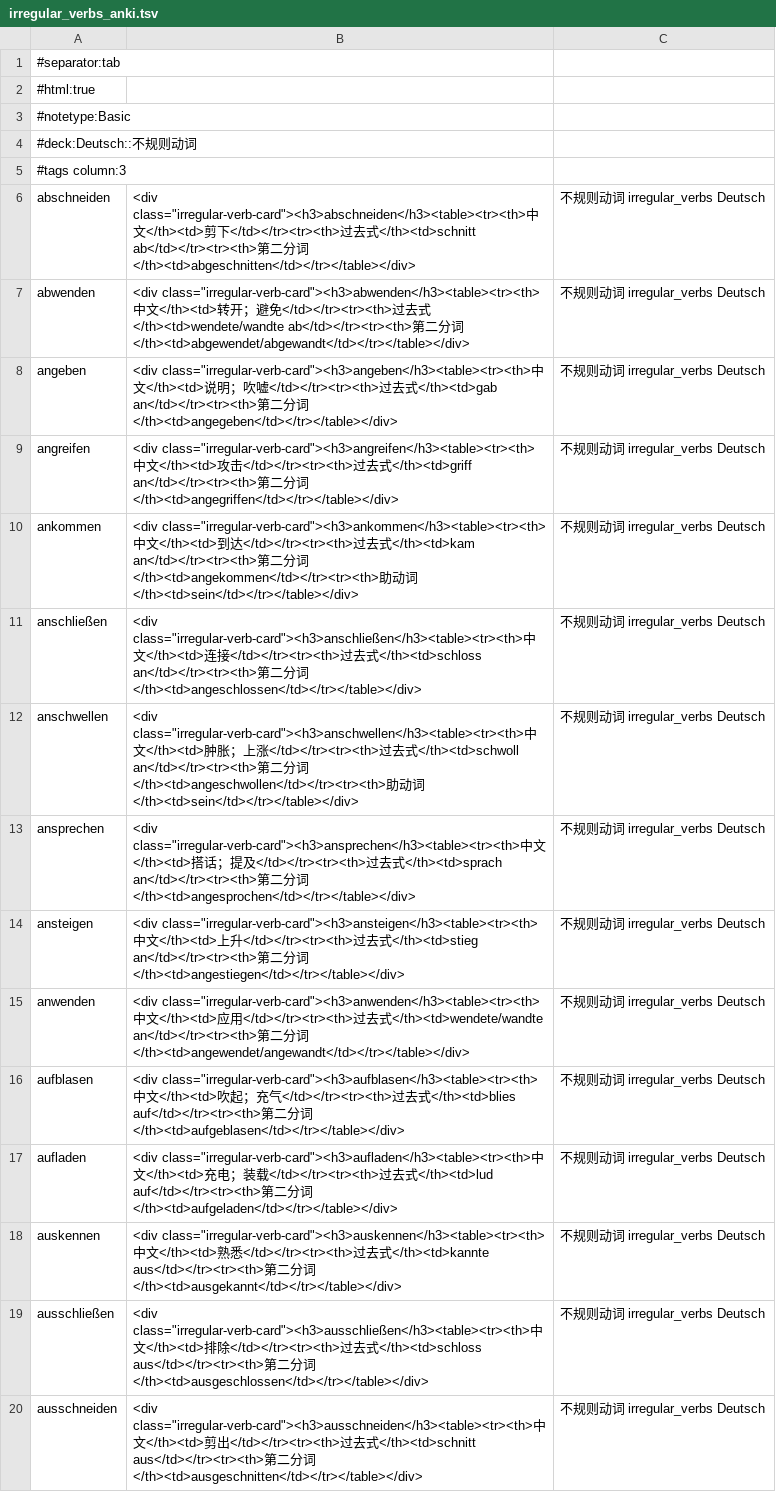
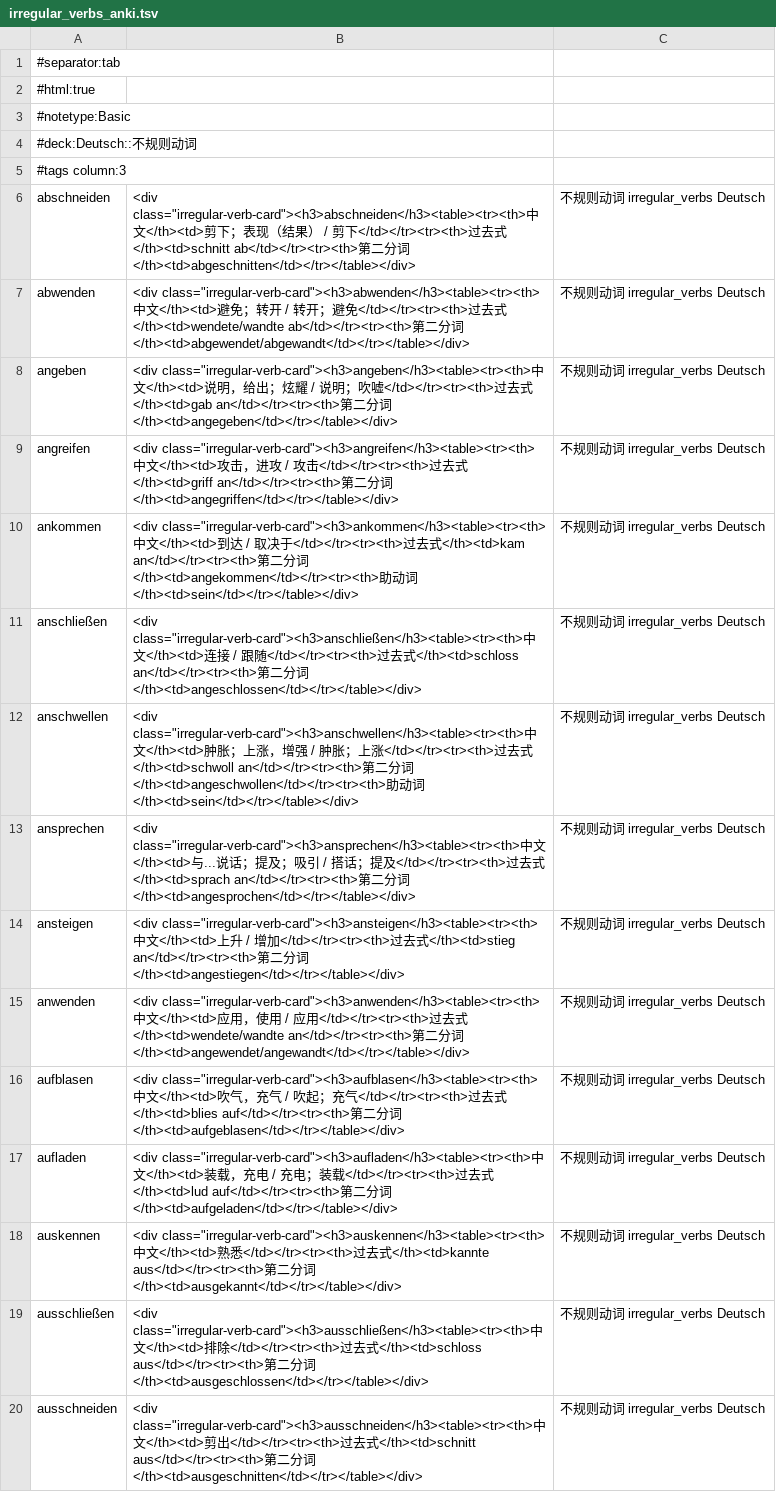
Before and after one commit to RessCris2/deutsch_study, a TSV file: data/anki/irregular_verbs_anki.tsv, drawn as a sheet; only a part is shown; the diff covers the shown part only; the diff names each change by its address in the sheet, - before the commit and + after, or states it on an @@ line.

```diff
--- a/data/anki/irregular_verbs_anki.tsv
+++ b/data/anki/irregular_verbs_anki.tsv
-B6: …剪下</td></tr><tr><th>过…
+B6: …剪下；表现（结果） / 剪下</td></tr><tr><th>过…
-B7: …文</th><td>转开…
+B7: …文</th><td>避免；转开 / 转开…
-B8: …说明；吹…
+B8: …说明，给出；炫耀 / 说明；吹…
-B9: …攻击</td></tr><tr><th>过…
+B9: …攻击，进攻 / 攻击</td></tr><tr><th>过…
-B10: …到达</td></tr><tr><th>过…
+B10: …到达 / 取决于</td></tr><tr><th>过…
-B11: …连接</td></tr><tr><th>过…
+B11: …连接 / 跟随</td></tr><tr><th>过…
-B12: …上涨</td></tr><tr><th>过…
+B12: …上涨，增强 / 肿胀；上涨</td></tr><tr><th>过…
-B13: …文</th><td>搭话…
+B13: …文</th><td>与...说话；提及；吸引 / 搭话…
-B14: …上升</td></tr><tr><th>过…
+B14: …上升 / 增加</td></tr><tr><th>过…
-B15: …应用</td></tr><tr><th>过…
+B15: …应用，使用 / 应用</td></tr><tr><th>过…
-B16: …</th><td>吹起；…
+B16: …</th><td>吹气，充气 / 吹起；…
-B17: …文</th><td>充电…
+B17: …文</th><td>装载，充电 / 充电…
```
Also changed, not shown: 93 edited cells elsewhere in this file, 7 other files.
